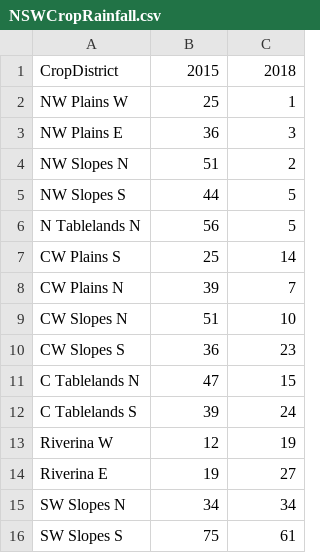
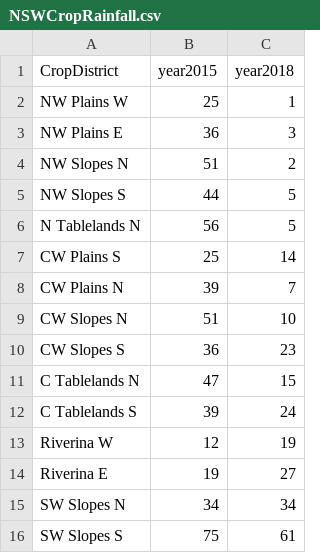
Before and after one commit to narmada288/NextH20, a CSV file: NSWCropRainfall.csv, drawn as a sheet; the diff names each change by its address in the sheet, - before the commit and + after, or states it on an @@ line.

```diff
--- a/NSWCropRainfall.csv
+++ b/NSWCropRainfall.csv
-B1: 2015
+B1: year2015
-C1: 2018
+C1: year2018
```
Also changed, not shown: 1 other file.
